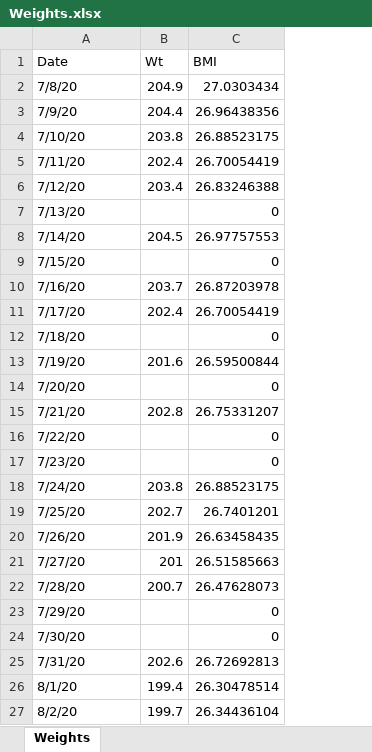
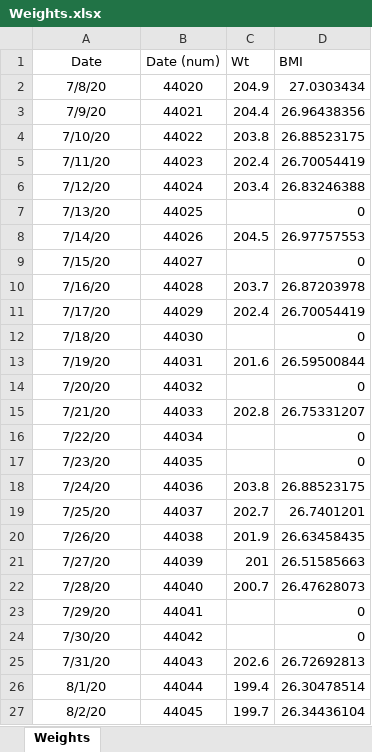
Before and after one commit to drjlevi6/Data-Scientist, an Excel workbook: Linear Regression/Weights.xlsx, sheet Weights, drawn as a sheet; only a part is shown; values as stored, in another font and other column widths than the file's, no borders; the diff covers the shown part only; the diff names each change by its address in the sheet, - before the commit and + after, or states it on an @@ line.

Commit message:
Cut unneeded columns from spreadsheet table

```diff
--- a/Linear Regression/Weights.xlsx (sheet Weights)
+++ b/Linear Regression/Weights.xlsx (sheet Weights)
+column B (Date (num)), rows 2-27: 44020 | 44021 | 44022 | 44023 | 44024 | 44025 | 44026 | 44027 | 44028 | 44029 | 44030 | 44031 | 44032 | 44033 | 44034 | 44035 | 44036 | 44037 | 44038 | 44039 | 44040 | 44041 | 44042 | 44043 | 44044 | 44045
-A1:A27 alignment: left
+A1:A27 alignment: center
```
Also changed, not shown: cell formats elsewhere in this sheet, formulas that keep their value.
